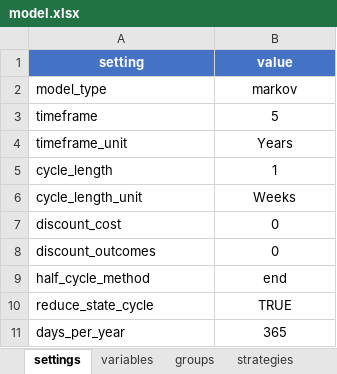
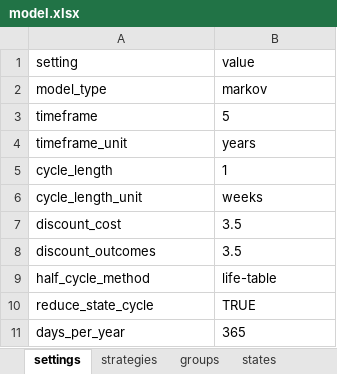
Before and after one commit to PolicyAnalysisInc/openqaly, an Excel workbook: inst/models/markov_medium/model.xlsx, sheet settings, drawn as a sheet; values as stored, in another font and other column widths than the file's, no borders; table styles not drawn; the diff names each change by its address in the sheet, - before the commit and + after, or states it on an @@ line.

Commit message:
Add progress reporting callbacks to all analysis runners, PSA model configuration (set_psa), tunnel state filtering for transition outputs, and assorted serialization/override bug fixes

```diff
--- a/inst/models/markov_medium/model.xlsx (sheet settings)
+++ b/inst/models/markov_medium/model.xlsx (sheet settings)
@@ sheet tab order changed: settings | strategies | groups | states @@
@@ A1:B1 alignment: center → left, fill: #4472C4 → none, bold: on → off, text colour: #FFFFFF → black @@
-B2:B11 alignment: center
+B2:B11 alignment: left
-B4: Years
+B4: years
-B6: Weeks
+B6: weeks
-B7:B8: 0
+B7:B8: 3.5
-B9: end
+B9: life-table
```
Also changed, not shown: sheet states, sheet summaries, sheet strategies, sheet groups, sheet variables, sheet values, other sheet tabs, 57 other files.
